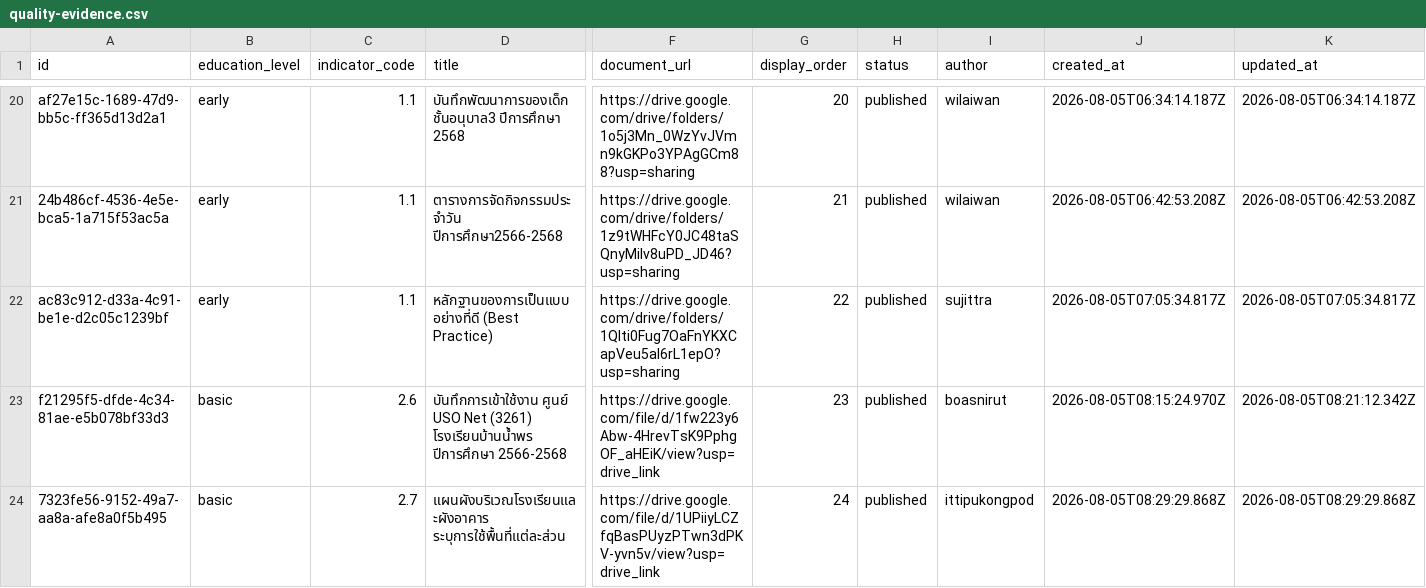
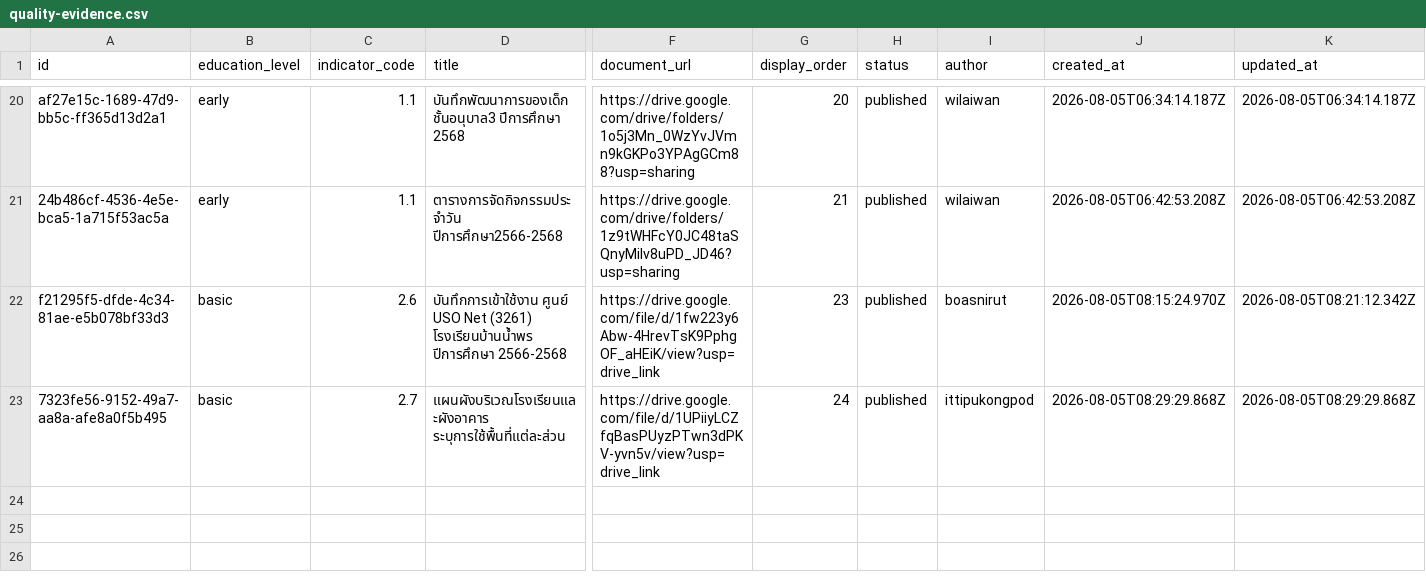
Before and after one commit to boasnirut/np, a CSV file: data/quality-evidence.csv, drawn as a sheet; only a part is shown, gaps mark what is left out; rows hold the shown columns only; the diff names each change by its address in the sheet, - before the commit and + after, or states it on an @@ line.

Commit message:
ลบหลักฐาน สมศ. 1.1: หลักฐานของการเป็นแบบอย่างที่ดี (Best Practice)

```diff
--- a/data/quality-evidence.csv
+++ b/data/quality-evidence.csv
-row 22: ac83c912-d33a-4c91-be1e-d2c05c1239bf | early | 1.1 | หลักฐานของการเป็นแบบอย่างที่ดี (Best Practice) | https://drive.google.com/drive/folders/1Qlti0Fug7OaFnYKXCapVeu5al6rL1epO?usp=sharing | 22 | published | sujittra | 2026-08-05T07:05:34.817Z | 2026-08-05T07:05:34.817Z
```
